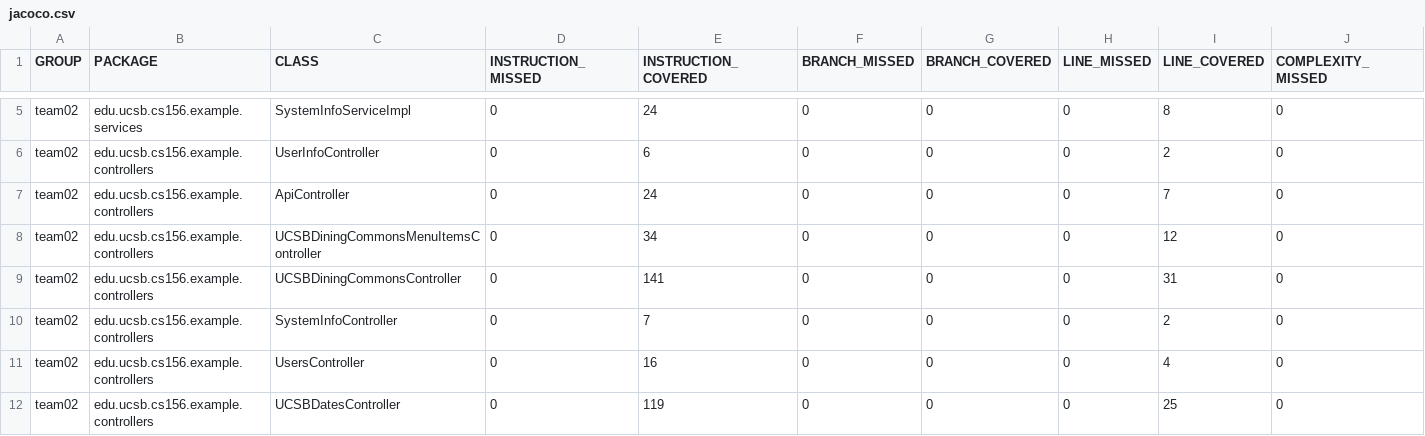
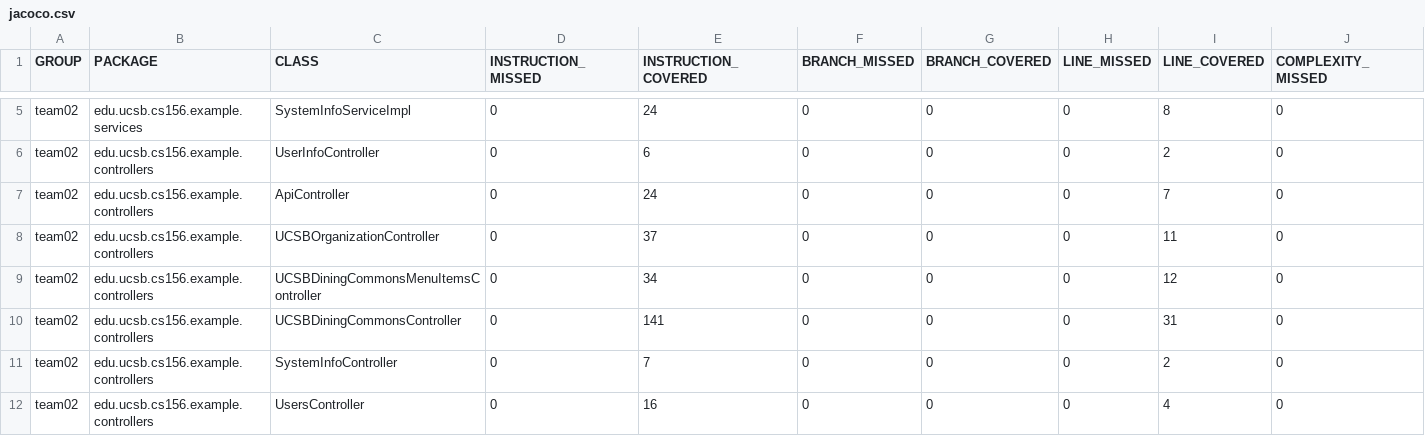
Before and after one commit to ucsb-cs156-s24/team02-s24-5pm-5, a CSV file: jacoco/jacoco.csv, drawn as a sheet; only a part is shown, gaps mark what is left out; the shorter side is filled out with more unchanged rows; rows hold the shown columns only; the diff names each change by its address in the sheet, - before the commit and + after, or states it on an @@ line.

Commit message:
Deploying to gh-pages from @ ucsb-cs156-s24/team02-s24-5pm-5@5e43669087f2622c648797748b4024c8201e10e7 🚀

```diff
--- a/jacoco/jacoco.csv
+++ b/jacoco/jacoco.csv
+row 8: team02 | edu.ucsb.cs156.example.controllers | UCSBOrganizationController | 0 | 37 | 0 | 0 | 0 | 11 | 0
```
Also changed, not shown: 7 other files.
